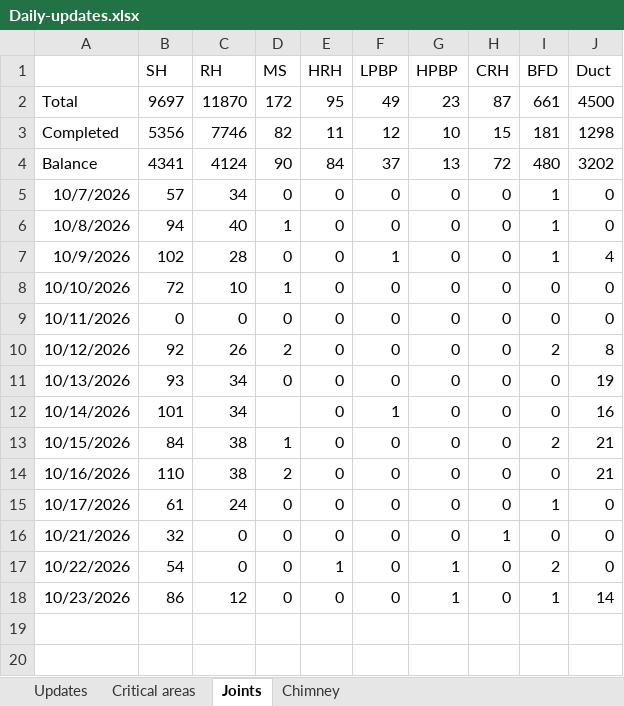
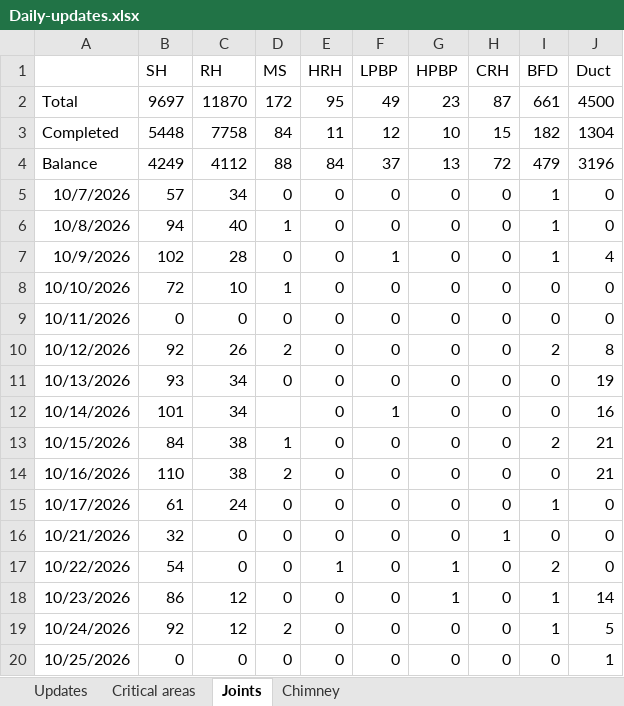
Before and after one commit to kaimal-abu/Project-Dashboard, an Excel workbook: Daily-updates.xlsx, sheet Joints, drawn as a sheet; values as stored, in another font and other column widths than the file's, no borders; the diff names each change by its address in the sheet, - before the commit and + after, or states it on an @@ line.

Commit message:
Add files via upload

```diff
--- a/Daily-updates.xlsx (sheet Joints)
+++ b/Daily-updates.xlsx (sheet Joints)
-B3 (SH): 5356
+B3 (SH): 5448
-C3 (RH): 7746
+C3 (RH): 7758
-D3 (MS): 82
+D3 (MS): 84
-I3 (BFD): 181
+I3 (BFD): 182
-J3 (Duct): 1298
+J3 (Duct): 1304
-B4 (SH): 4341
+B4 (SH): 4249
-C4 (RH): 4124
+C4 (RH): 4112
-D4 (MS): 90
+D4 (MS): 88
-I4 (BFD): 480
+I4 (BFD): 479
-J4 (Duct): 3202
+J4 (Duct): 3196
+row 19: 10/24/2026 | 92 | 12 | 2 | 0 | 0 | 0 | 0 | 1 | 5
+row 20: 10/25/2026 | 0 | 0 | 0 | 0 | 0 | 0 | 0 | 0 | 1
```
Also changed, not shown: sheet Critical areas, sheet Updates.
